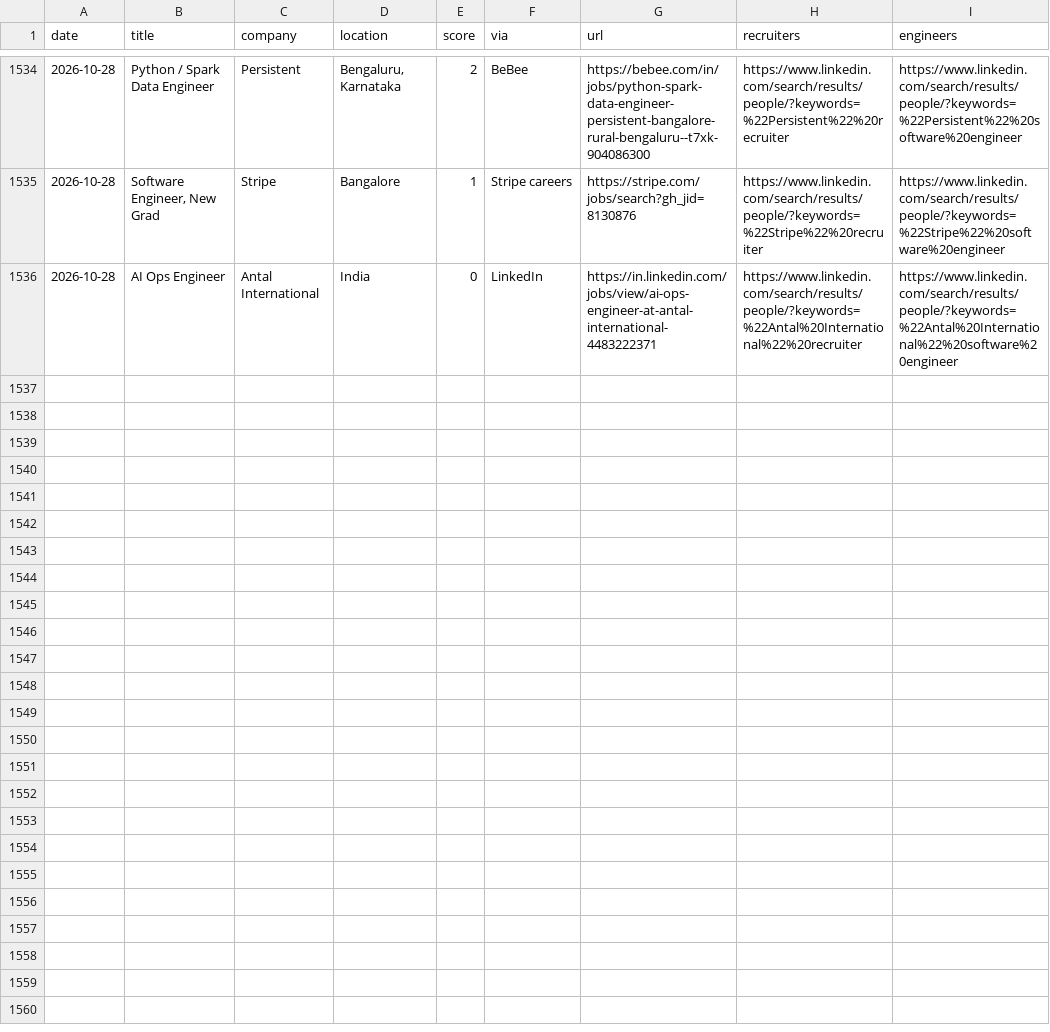
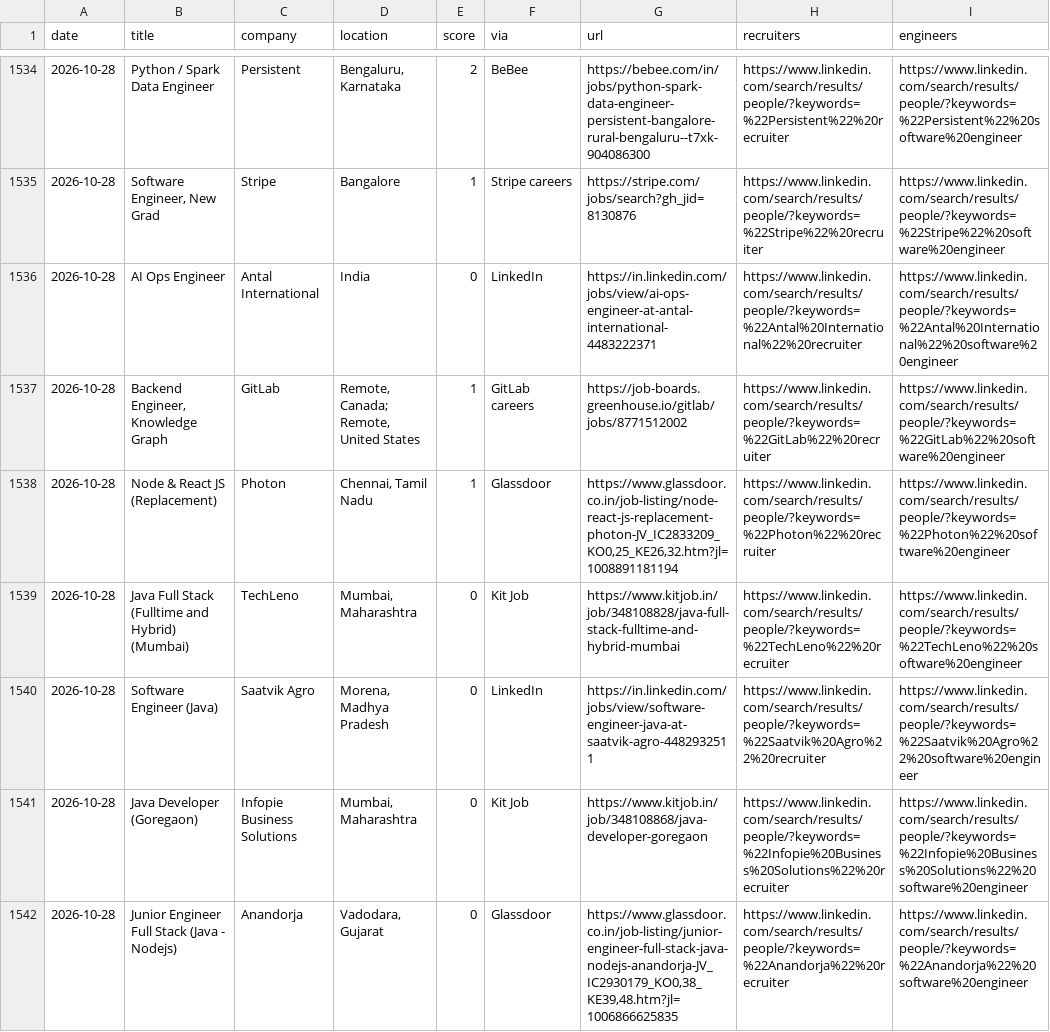
Before and after one commit to Tanishq8311/Jobbie, a CSV file: data/jobs.csv, drawn as a sheet; only a part is shown, gaps mark what is left out.

```diff
--- a/data/jobs.csv
+++ b/data/jobs.csv
@@ -1537 +1537,7 @@ date,title,company,location,score,via,url,recruiters,engineers
 2026-10-28,AI Ops Engineer,Antal International,India,0,LinkedIn,https://in.linkedin.com/jobs/view/ai-ops-engineer-at-antal-international-4483222371,https://www.linkedin.com/search/results/people/?keywords=%22Antal%20International%22%20recruiter,https://www.linkedin.com/search/results/people/?keywords=%22Antal%20International%22%20software%20engineer
+2026-10-28,"Backend Engineer, Knowledge Graph",GitLab,"Remote, Canada; Remote, United States",1,GitLab careers,https://job-boards.greenhouse.io/gitlab/jobs/8771512002,https://www.linkedin.com/search/results/people/?keywords=%22GitLab%22%20recruiter,https://www.linkedin.com/search/results/people/?keywords=%22GitLab%22%20software%20engineer
+2026-10-28,Node & React JS (Replacement),Photon,"Chennai, Tamil Nadu",1,Glassdoor,"https://www.glassdoor.co.in/job-listing/node-react-js-replacement-photon-JV_IC2833209_KO0,25_KE26,32.htm?jl=1008891181194",https://www.linkedin.com/search/results/people/?keywords=%22Photon%22%20recruiter,https://www.linkedin.com/search/results/people/?keywords=%22Photon%22%20software%20engineer
+2026-10-28,Java Full Stack (Fulltime and Hybrid) (Mumbai),TechLeno,"Mumbai, Maharashtra",0,Kit Job,https://www.kitjob.in/job/348108828/java-full-stack-fulltime-and-hybrid-mumbai,https://www.linkedin.com/search/results/people/?keywords=%22TechLeno%22%20recruiter,https://www.linkedin.com/search/results/people/?keywords=%22TechLeno%22%20software%20engineer
+2026-10-28,Software Engineer (Java),Saatvik Agro,"Morena, Madhya Pradesh",0,LinkedIn,https://in.linkedin.com/jobs/view/software-engineer-java-at-saatvik-agro-4482932511,https://www.linkedin.com/search/results/people/?keywords=%22Saatvik%20Agro%22%20recruiter,https://www.linkedin.com/search/results/people/?keywords=%22Saatvik%20Agro%22%20software%20engineer
+2026-10-28,Java Developer (Goregaon),Infopie Business Solutions,"Mumbai, Maharashtra",0,Kit Job,https://www.kitjob.in/job/348108868/java-developer-goregaon,https://www.linkedin.com/search/results/people/?keywords=%22Infopie%20Business%20Solutions%22%20recruiter,https://www.linkedin.com/search/results/people/?keywords=%22Infopie%20Business%20Solutions%22%20software%20engineer
+2026-10-28,Junior Engineer Full Stack (Java - Nodejs),Anandorja,"Vadodara, Gujarat",0,Glassdoor,"https://www.glassdoor.co.in/job-listing/junior-engineer-full-stack-java-nodejs-anandorja-JV_IC2930179_KO0,38_KE39,48.htm?jl=1006866625835",https://www.linkedin.com/search/results/people/?keywords=%22Anandorja%22%20recruiter,https://www.linkedin.com/search/results/people/?keywords=%22Anandorja%22%20software%20engineer
```
Also changed, not shown: 1 other file.
